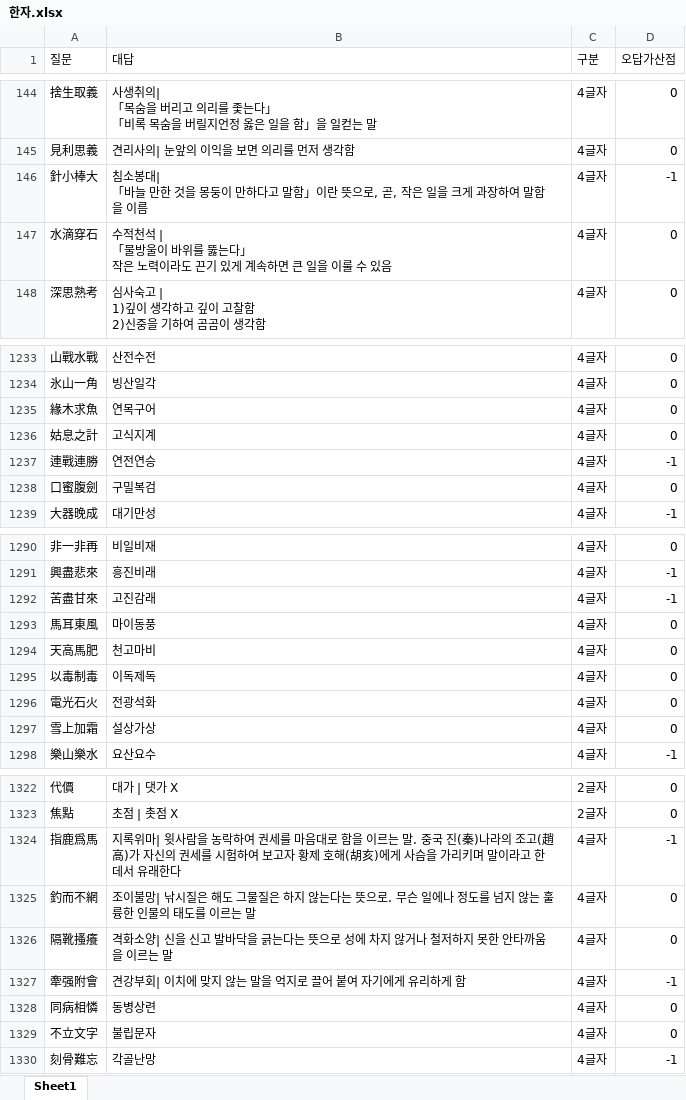
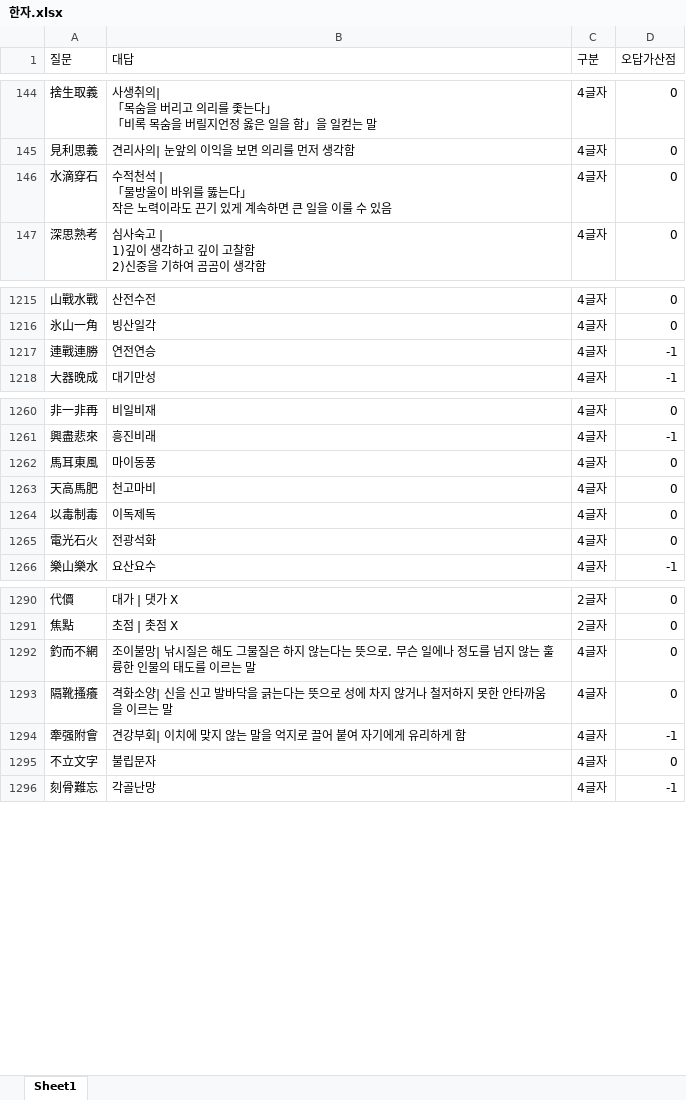
Before and after one commit to Choisignal/Private-Quizlet, an Excel workbook: 학습자료/단답형/한자.xlsx, sheet Sheet1, drawn as a sheet; only a part is shown, gaps mark what is left out; values as stored, in another font and other column widths than the file's, no cell formats; conditional formats not drawn; removed rows and columns are numbered as before the commit, all else as after; ↵ is a line break in a cell; the diff covers the shown part only; the diff names each change by its address in the sheet, - before the commit and + after, or states it on an @@ line.

```diff
--- a/학습자료/단답형/한자.xlsx (sheet Sheet1)
+++ b/학습자료/단답형/한자.xlsx (sheet Sheet1)
-row 146: 針小棒大 | 침소봉대| ↵ 「바늘 만한 것을 몽둥이 만하다고 말함」이란 뜻으로, 곧, 작은 일을 크게 과장하여 말함을 이름 | 4글자 | -1
-row 1235: 緣木求魚 | 연목구어 | 4글자 | 0
-row 1236: 姑息之計 | 고식지계 | 4글자 | 0
-row 1238: 口蜜腹劍 | 구밀복검 | 4글자 | 0
-row 1292: 苦盡甘來 | 고진감래 | 4글자 | -1
-row 1297: 雪上加霜 | 설상가상 | 4글자 | 0
-row 1324: 指鹿爲馬 | 지록위마| 윗사람을 농락하여 권세를 마음대로 함을 이르는 말. 중국 진(秦)나라의 조고(趙高)가 자신의 권세를 시험하여 보고자 황제 호해(胡亥)에게 사슴을 가리키며 말이라고 한 데서 유래한다 | 4글자 | -1
-row 1328: 同病相憐 | 동병상련 | 4글자 | 0
```
Also changed, not shown: 19 added rows and 27 removed rows elsewhere in this sheet, cell formats, 학습자료/단답형/영단어 기출.xlsx, 2 other files.
